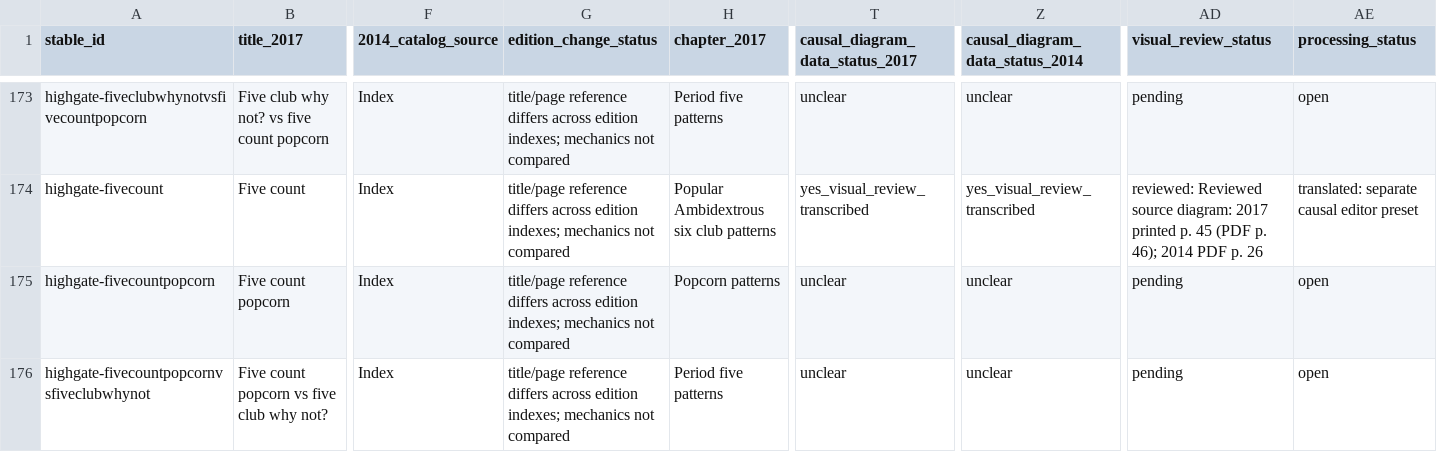
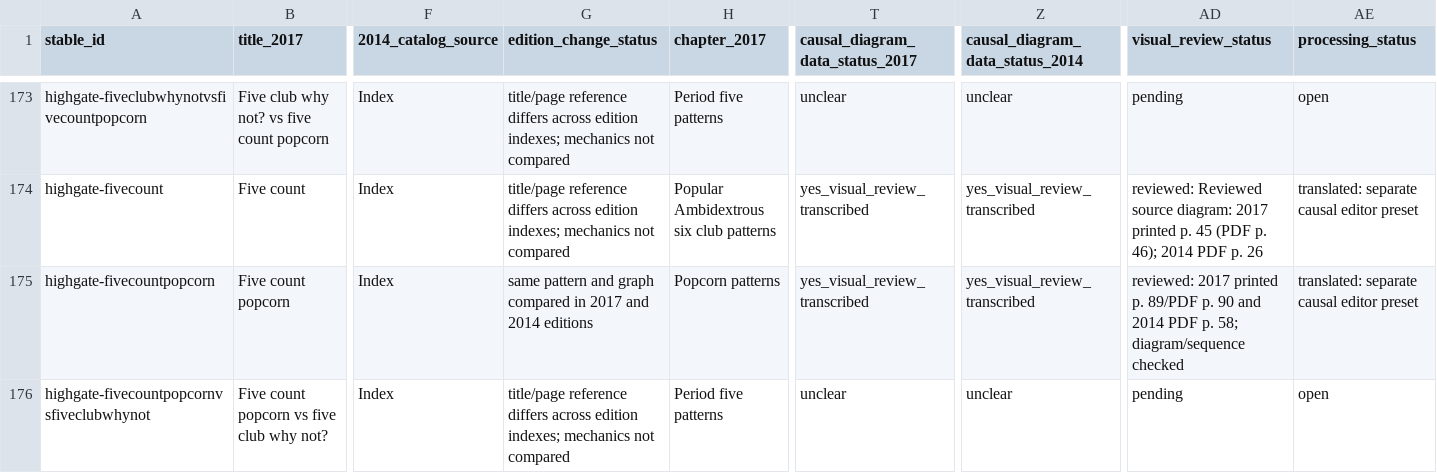
Before and after one commit to Sopor10/Juggling, a CSV file: docs/research/highgate-pattern-inventory.csv, drawn as a sheet; only a part is shown, gaps mark what is left out; the diff covers the shown part only; the diff names each change by its address in the sheet, - before the commit and + after, or states it on an @@ line.

Commit message:
Import nine more Highgate causal patterns

```diff
--- a/docs/research/highgate-pattern-inventory.csv
+++ b/docs/research/highgate-pattern-inventory.csv
-G175 (edition_change_status): title/page reference differs across edition indexes; mechanics not compared
+G175 (edition_change_status): same pattern and graph compared in 2017 and 2014 editions
-T175 (causal_diagram_data_status_2017): unclear
+T175 (causal_diagram_data_status_2017): yes_visual_review_transcribed
-Z175 (causal_diagram_data_status_2014): unclear
+Z175 (causal_diagram_data_status_2014): yes_visual_review_transcribed
-AD175 (visual_review_status): pending
+AD175 (visual_review_status): reviewed: 2017 printed p. 89/PDF p. 90 and 2014 PDF p. 58; diagram/sequence checked
-AE175 (processing_status): open
+AE175 (processing_status): translated: separate causal editor preset
```
Also changed, not shown: 47 edited cells elsewhere in this file, 10 other files.
